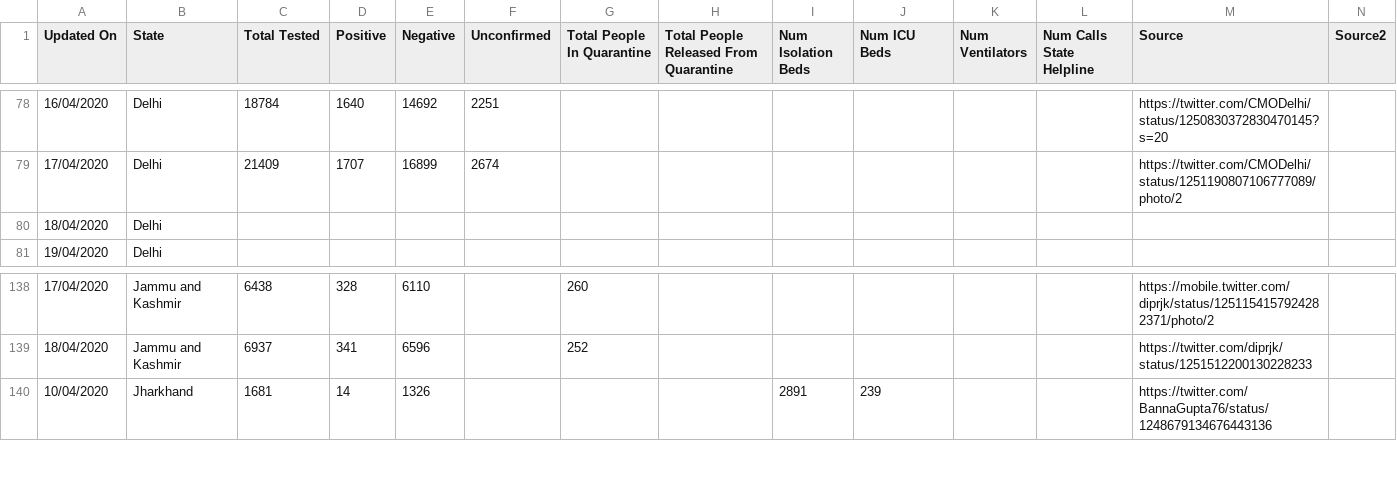
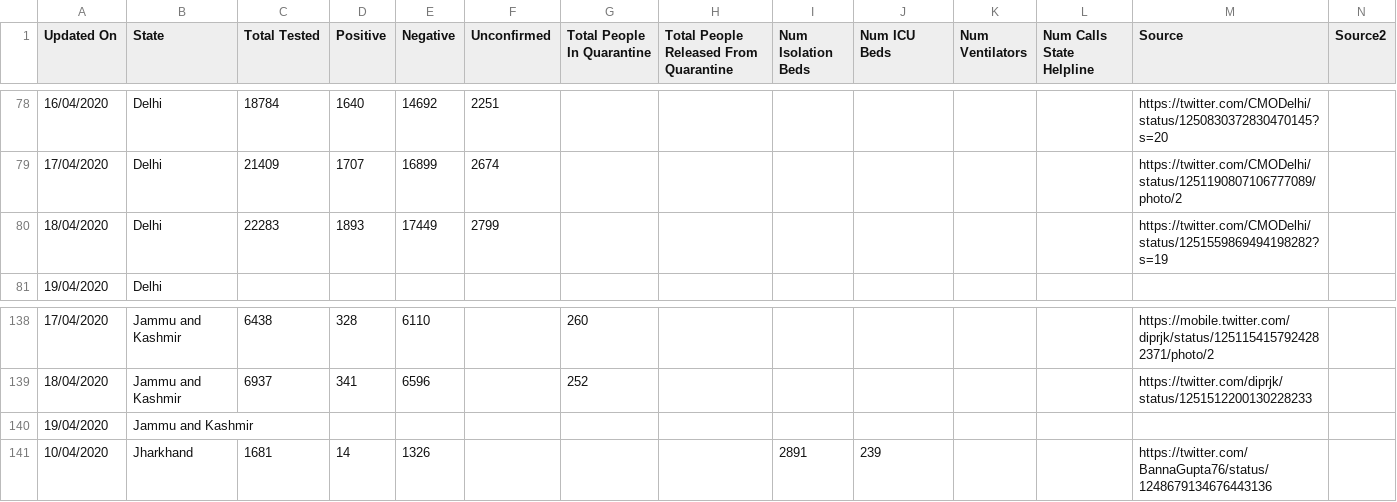
Before and after one commit to shuklaayush/api, a CSV file: csv/2020-04-18/statewise_tested_numbers_data.csv, drawn as a sheet; only a part is shown, gaps mark what is left out; removed rows and columns are numbered as before the commit, all else as after; rows hold the shown columns only; the diff names each change by its address in the sheet, - before the commit and + after, or states it on an @@ line.

Commit message:
data updated on - Sat Apr 18 18:24:51 UTC 2020

```diff
--- a/csv/2020-04-18/statewise_tested_numbers_data.csv
+++ b/csv/2020-04-18/statewise_tested_numbers_data.csv
-row 80: 18/04/2020 | Delhi
+row 80: 18/04/2020 | Delhi | 22283 | 1893 | 17449 | 2799 |  |  |  |  |  |  | https://twitter.com/CMODelhi/status/1251559869494198282?s=19
+row 140: 19/04/2020 | Jammu and Kashmir
```
Also changed, not shown: csv/2020-04-18/tested_numbers_icmr_data.csv, csv/latest/statewise_tested_numbers_data.csv, 3 other files.
